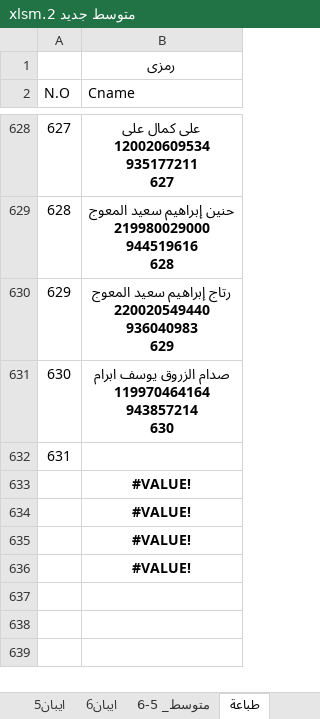
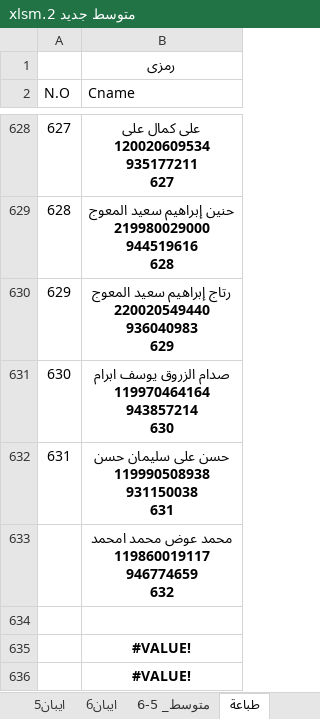
Before and after one commit to ahbayo-dotcom/office-14, an Excel workbook: Data/متوسط جديد 2.xlsm, sheet طباعة, drawn as a sheet; only a part is shown, gaps mark what is left out; values as stored, in another font and other column widths than the file's, no borders; table styles not drawn; ↵ is a line break in a cell; the diff names each change by its address in the sheet, - before the commit and + after, or states it on an @@ line.

```diff
--- a/Data/متوسط جديد 2.xlsm (sheet طباعة)
+++ b/Data/متوسط جديد 2.xlsm (sheet طباعة)
-B632 (Cname): (empty)
+B632 (Cname): حسن على سليمان حسن ↵ 119990508938 ↵ 931150038 ↵ 631
-B633 (Cname): #VALUE!
+B633 (Cname): محمد عوض محمد امحمد ↵ 119860019117 ↵ 946774659 ↵ 632
-B634 (Cname): #VALUE!
+B634 (Cname): (empty)
```
Also changed, not shown: sheet متوسط_ 5-6, Data/متوسط جديد 2026.xlsm.
